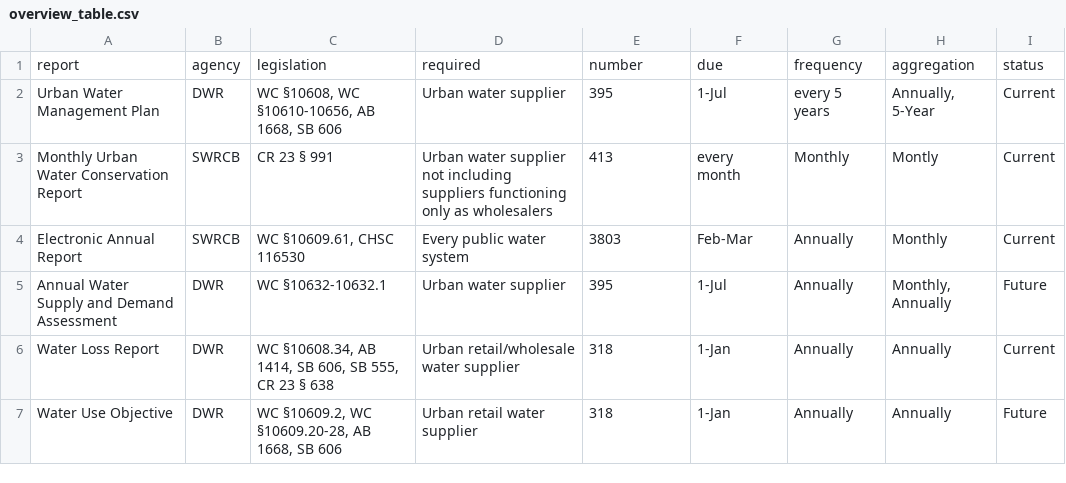
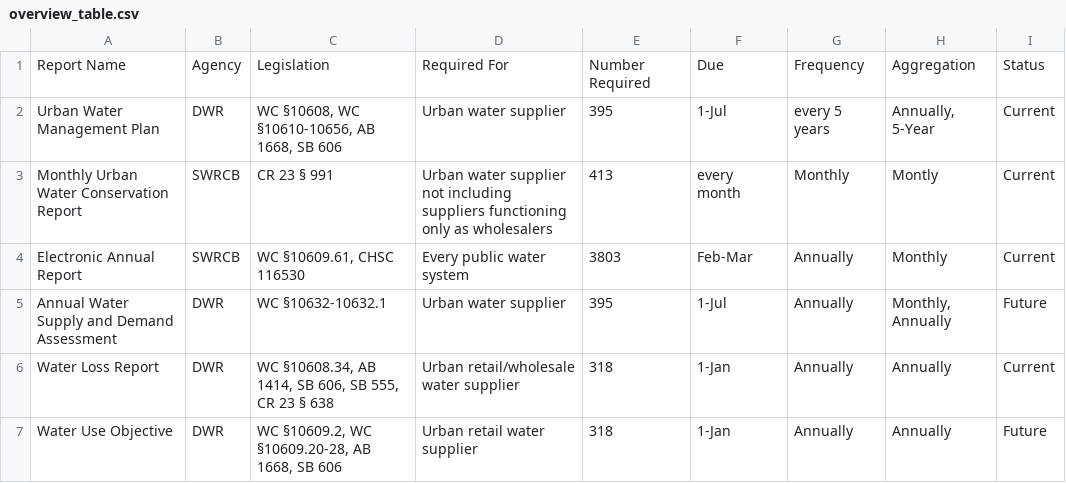
Before and after one commit to cawaterdata/urban-water-reporting-app, a CSV file: data/overview_table.csv, drawn as a sheet; removed rows and columns are numbered as before the commit, all else as after; the diff names each change by its address in the sheet, - before the commit and + after, or states it on an @@ line.

Commit message:
Adds project summary text to overview tab

```diff
--- a/data/overview_table.csv
+++ b/data/overview_table.csv
-row 1: report | agency | legislation | required | number | due | frequency | aggregation | status
+row 1: Report Name | Agency | Legislation | Required For | Number Required | Due | Frequency | Aggregation | Status
```
Also changed, not shown: 2 other files.
